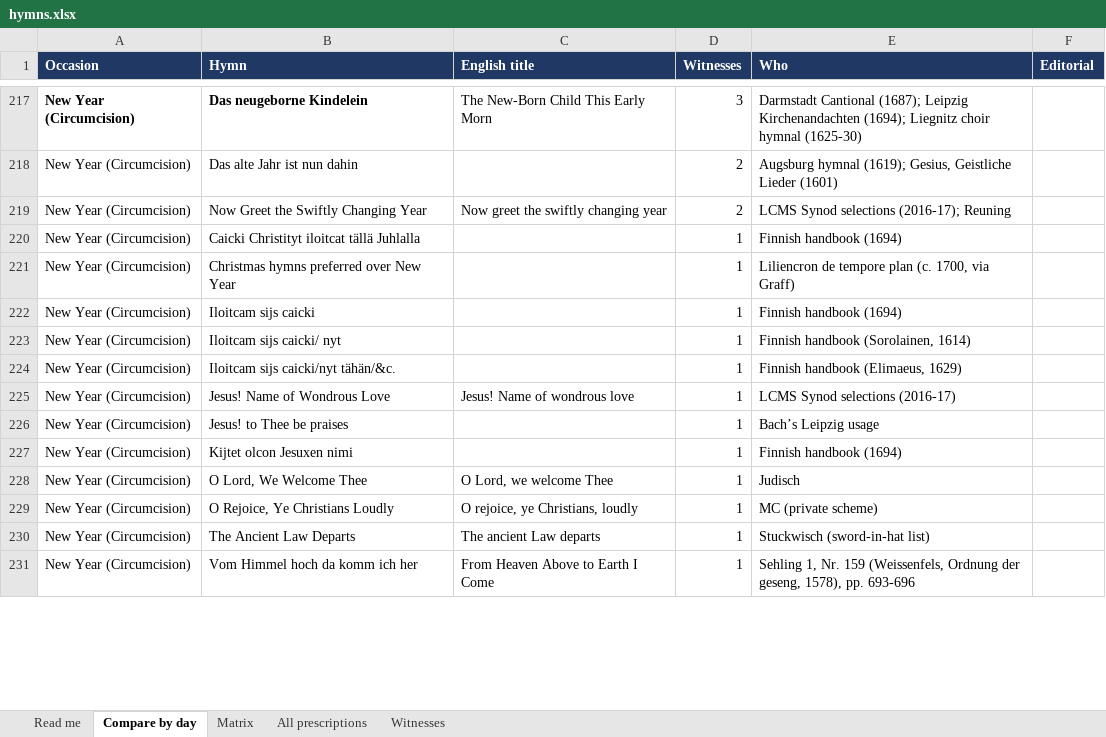
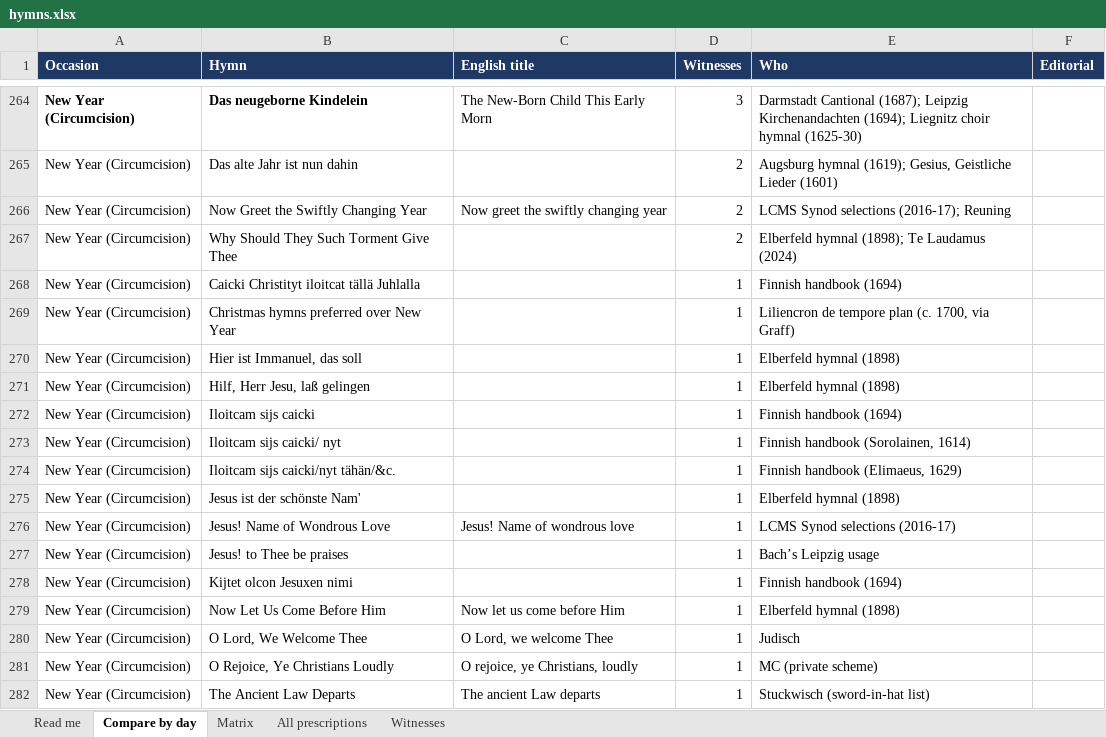
Before and after one commit to sethkasten/sehling-corpus, an Excel workbook: hymns.xlsx, sheet Compare by day, drawn as a sheet; only a part is shown, gaps mark what is left out; the shorter side is filled out with more unchanged rows; values as stored, in another font and other column widths than the file's, no borders; the diff covers the shown part only; the diff names each change by its address in the sheet, - before the commit and + after, or states it on an @@ line.

```diff
--- a/hymns.xlsx (sheet Compare by day)
+++ b/hymns.xlsx (sheet Compare by day)
+row 267: New Year (Circumcision) | Why Should They Such Torment Give Thee |  | 2 | Elberfeld hymnal (1898); Te Laudamus (2024)
+row 270: New Year (Circumcision) | Hier ist Immanuel, das soll |  | 1 | Elberfeld hymnal (1898)
+row 271: New Year (Circumcision) | Hilf, Herr Jesu, laß gelingen |  | 1 | Elberfeld hymnal (1898)
+row 275: New Year (Circumcision) | Jesus ist der schönste Nam' |  | 1 | Elberfeld hymnal (1898)
+row 279: New Year (Circumcision) | Now Let Us Come Before Him | Now let us come before Him | 1 | Elberfeld hymnal (1898)
```
Also changed, not shown: 420 added rows, 20 removed rows, 78 edited cells and cell formats elsewhere in this sheet, sheet All prescriptions, sheet Matrix, sheet Witnesses, sheet Read me, 8 other files.
